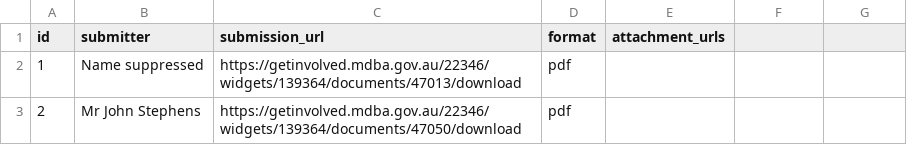
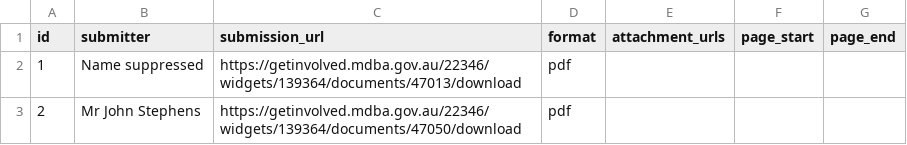
Before and after one commit to RodMarsh/WatertrustEquitySubmissionsAnalysis, a CSV file: inquiries/mdba_bpa_2017.csv, drawn as a sheet; only a part is shown; the diff names each change by its address in the sheet, - before the commit and + after, or states it on an @@ line.

Commit message:
Update submission header files with new columns

```diff
--- a/inquiries/mdba_bpa_2017.csv
+++ b/inquiries/mdba_bpa_2017.csv
-F1: (empty)
+F1: page_start
-G1: (empty)
+G1: page_end
```
Also changed, not shown: inquiries/accc_mdb_water_markets_2019_issues.csv, inquiries/pc_nwf_2020_initial.csv, 5 other files.
